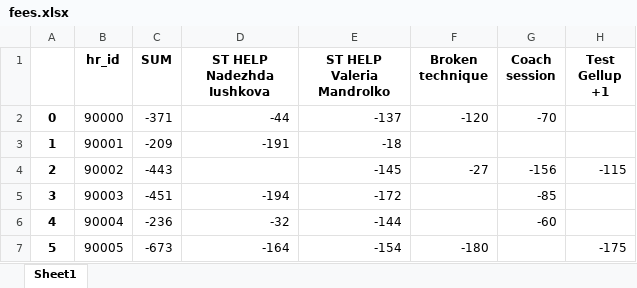
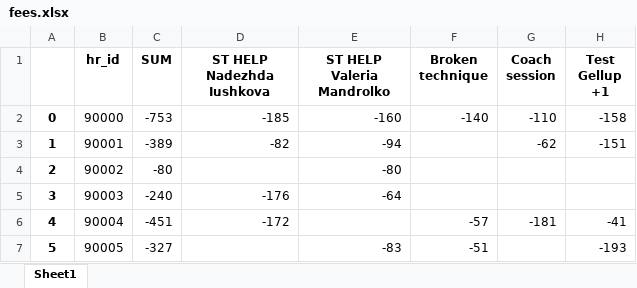
Before and after one commit to A-Zorg/msw_api, an Excel workbook: base/data_set/fees.xlsx, sheet Sheet1, drawn as a sheet; only a part is shown; values as stored, in another font and other column widths than the file's, no borders; the diff covers the shown part only; the diff names each change by its address in the sheet, - before the commit and + after, or states it on an @@ line.

```diff
--- a/base/data_set/fees.xlsx (sheet Sheet1)
+++ b/base/data_set/fees.xlsx (sheet Sheet1)
-C2 (SUM): -371
+C2 (SUM): -753
-D2 (ST HELP Nadezhda Iushkova): -44
+D2 (ST HELP Nadezhda Iushkova): -185
-E2 (ST HELP Valeria Mandrolko): -137
+E2 (ST HELP Valeria Mandrolko): -160
-F2 (Broken technique): -120
+F2 (Broken technique): -140
-G2 (Coach session): -70
+G2 (Coach session): -110
-H2 (Test Gellup +1): (empty)
+H2 (Test Gellup +1): -158
-C3 (SUM): -209
+C3 (SUM): -389
-D3 (ST HELP Nadezhda Iushkova): -191
+D3 (ST HELP Nadezhda Iushkova): -82
-E3 (ST HELP Valeria Mandrolko): -18
+E3 (ST HELP Valeria Mandrolko): -94
-G3 (Coach session): (empty)
+G3 (Coach session): -62
-H3 (Test Gellup +1): (empty)
+H3 (Test Gellup +1): -151
-C4 (SUM): -443
+C4 (SUM): -80
-E4 (ST HELP Valeria Mandrolko): -145
+E4 (ST HELP Valeria Mandrolko): -80
-F4 (Broken technique): -27
+F4 (Broken technique): (empty)
-G4 (Coach session): -156
+G4 (Coach session): (empty)
-H4 (Test Gellup +1): -115
+H4 (Test Gellup +1): (empty)
-C5 (SUM): -451
+C5 (SUM): -240
-D5 (ST HELP Nadezhda Iushkova): -194
+D5 (ST HELP Nadezhda Iushkova): -176
-E5 (ST HELP Valeria Mandrolko): -172
+E5 (ST HELP Valeria Mandrolko): -64
-G5 (Coach session): -85
+G5 (Coach session): (empty)
-C6 (SUM): -236
+C6 (SUM): -451
-D6 (ST HELP Nadezhda Iushkova): -32
+D6 (ST HELP Nadezhda Iushkova): -172
-E6 (ST HELP Valeria Mandrolko): -144
+E6 (ST HELP Valeria Mandrolko): (empty)
-F6 (Broken technique): (empty)
+F6 (Broken technique): -57
-G6 (Coach session): -60
+G6 (Coach session): -181
-H6 (Test Gellup +1): (empty)
+H6 (Test Gellup +1): -41
-C7 (SUM): -673
+C7 (SUM): -327
-D7 (ST HELP Nadezhda Iushkova): -164
+D7 (ST HELP Nadezhda Iushkova): (empty)
-E7 (ST HELP Valeria Mandrolko): -154
+E7 (ST HELP Valeria Mandrolko): -83
-F7 (Broken technique): -180
+F7 (Broken technique): -51
-H7 (Test Gellup +1): -175
+H7 (Test Gellup +1): -193
```
Also changed, not shown: 19 edited cells elsewhere in this sheet, base/data_set/account_data.xlsx, base/data_set/account_data_template.xlsx, 35 other files.
